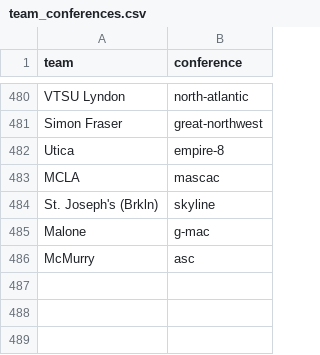
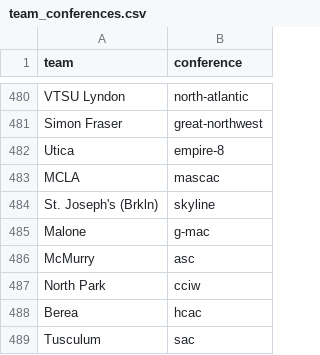
Before and after one commit to davidawilljr-eng/CBB-MPI-Model, a CSV file: data/team_conferences.csv, drawn as a sheet; only a part is shown, gaps mark what is left out; the diff names each change by its address in the sheet, - before the commit and + after, or states it on an @@ line.

```diff
--- a/data/team_conferences.csv
+++ b/data/team_conferences.csv
+row 487: North Park | cciw
+row 488: Berea | hcac
+row 489: Tusculum | sac
```
Also changed, not shown: data/daily_projections.csv, data/game_info.csv, 6 other files.
